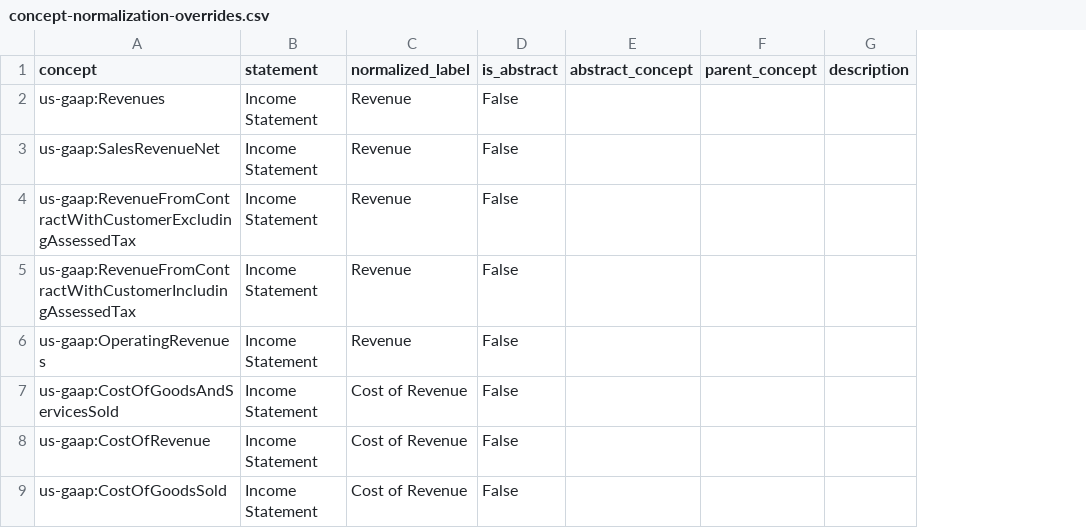
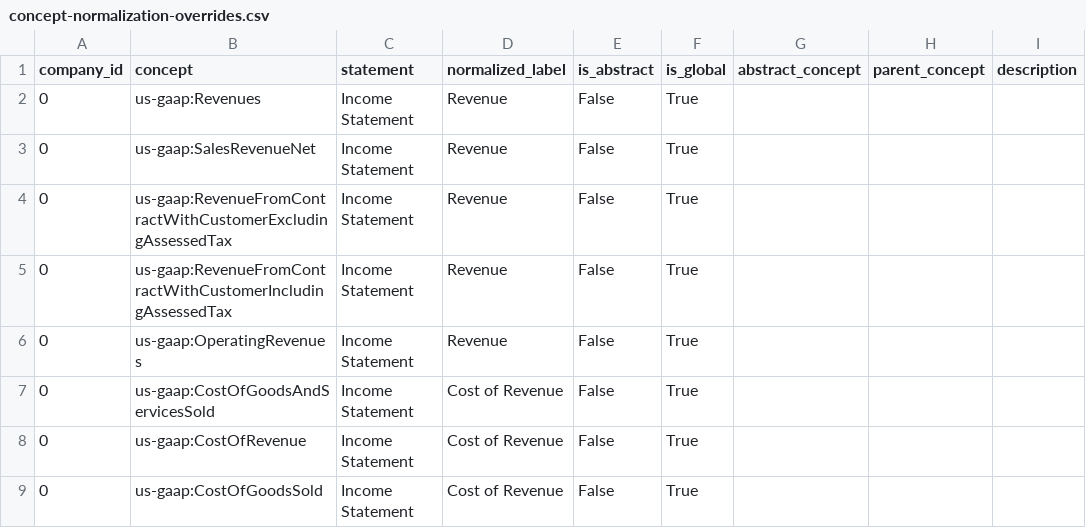
Before and after one commit to Velikolay/stonks-ai, a CSV file: migrations/data/concept-normalization-overrides.csv, drawn as a sheet; only a part is shown; the diff names each change by its address in the sheet, - before the commit and + after, or states it on an @@ line.

Commit message:
Restructure overrides tables

```diff
--- a/migrations/data/concept-normalization-overrides.csv
+++ b/migrations/data/concept-normalization-overrides.csv
+column A (company_id), rows 2-9: all 0
+column F (is_global), rows 2-9: all True
```
Also changed, not shown: migrations/data/dimension-normalization-overrides.csv, 11 other files.
